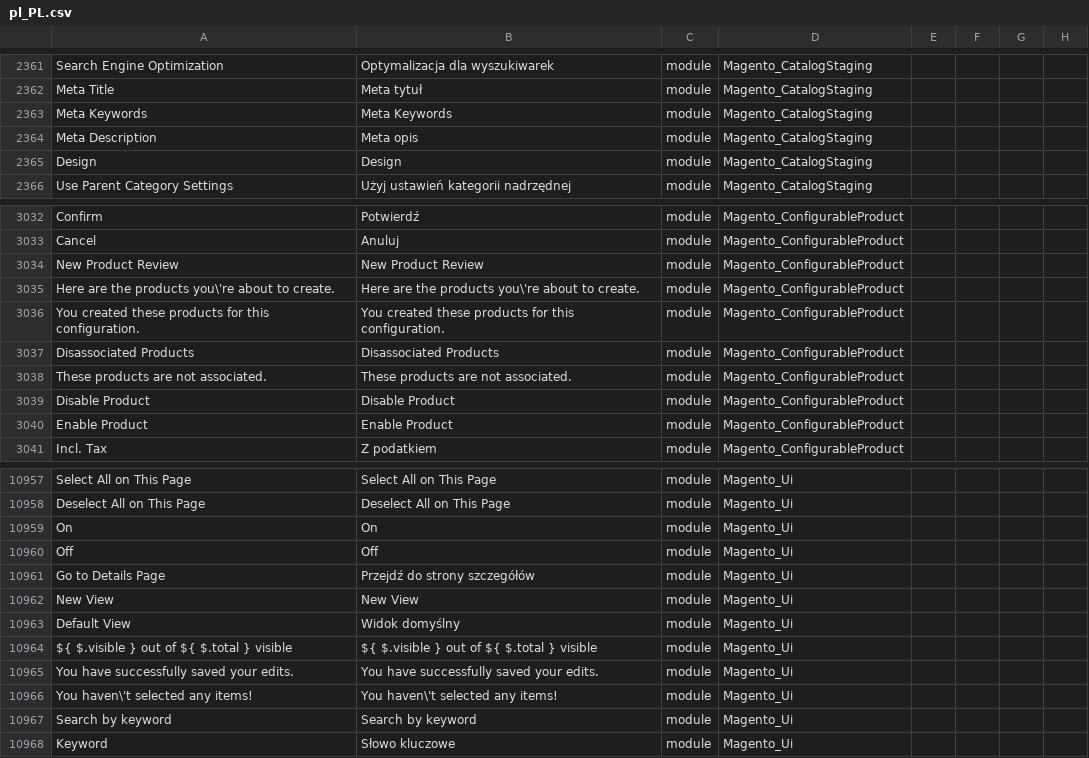
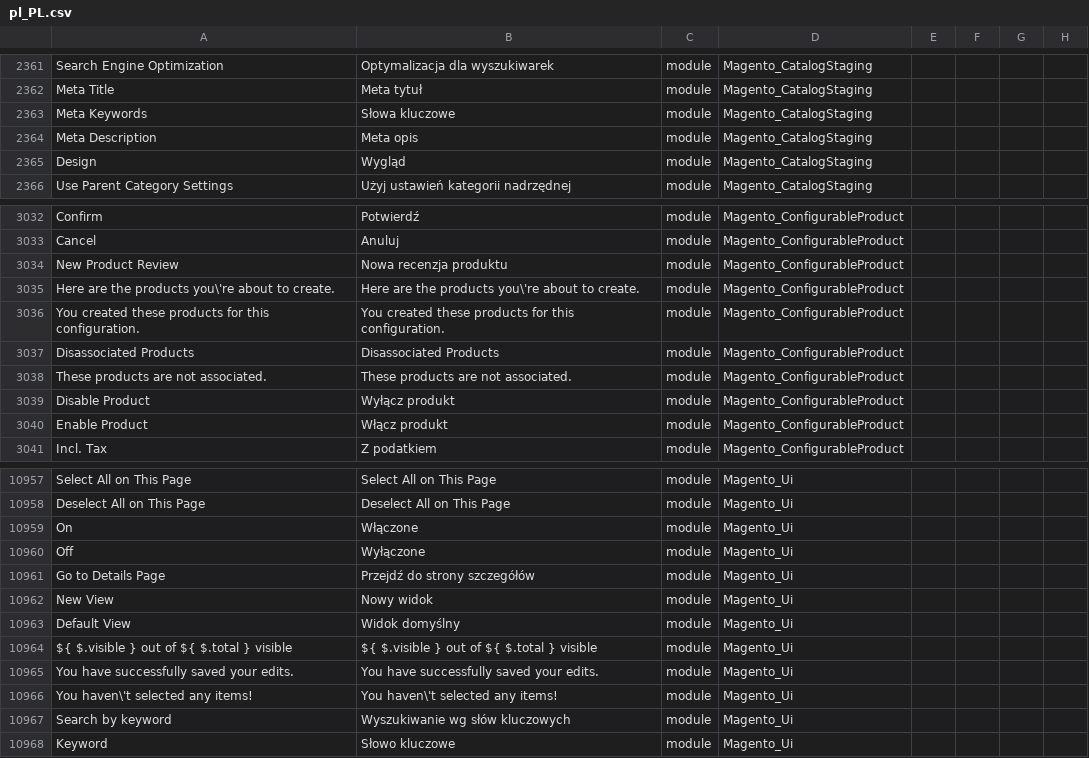
Before and after one commit to SnowdogApps/magento2-pl_pl, a CSV file: pl_PL.csv, drawn as a sheet; only a part is shown, gaps mark what is left out; the diff covers the shown part only; the diff names each change by its address in the sheet, - before the commit and + after, or states it on an @@ line.

```diff
--- a/pl_PL.csv
+++ b/pl_PL.csv
-B2363: Meta Keywords
+B2363: Słowa kluczowe
-B2365: Design
+B2365: Wygląd
-B3034: New Product Review
+B3034: Nowa recenzja produktu
-B3039: Disable Product
+B3039: Wyłącz produkt
-B3040: Enable Product
+B3040: Włącz produkt
-B10959: On
+B10959: Włączone
-B10960: Off
+B10960: Wyłączone
-B10962: New View
+B10962: Nowy widok
-B10967: Search by keyword
+B10967: Wyszukiwanie wg słów kluczowych
```
Also changed, not shown: 46 edited cells elsewhere in this file.
